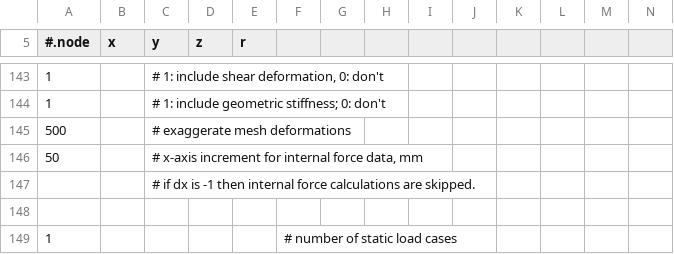
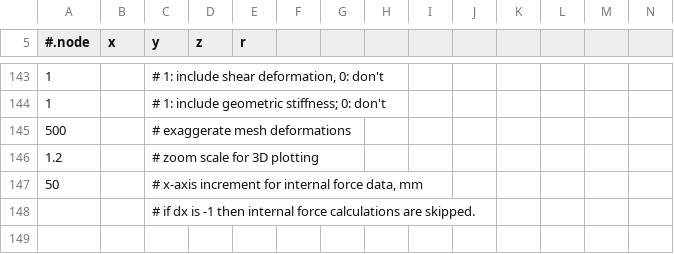
Before and after one commit to jarvisoac/Frame3DD, a CSV file: examples/exF.csv, drawn as a sheet; only a part is shown, gaps mark what is left out; the shorter side is filled out with more unchanged rows.

```diff
--- a/examples/exF.csv
+++ b/examples/exF.csv
@@ -145,2 +145,3 @@
 500,,"# exaggerate mesh deformations",,,,,,,,,,,
+1.2,,"# zoom scale for 3D plotting",,,,,,,,,,
 50,,"# x-axis increment for internal force data, mm",,,,,,,,,,,
```
Also changed, not shown: doc/template.csv, examples/exA.csv, 52 other files.
